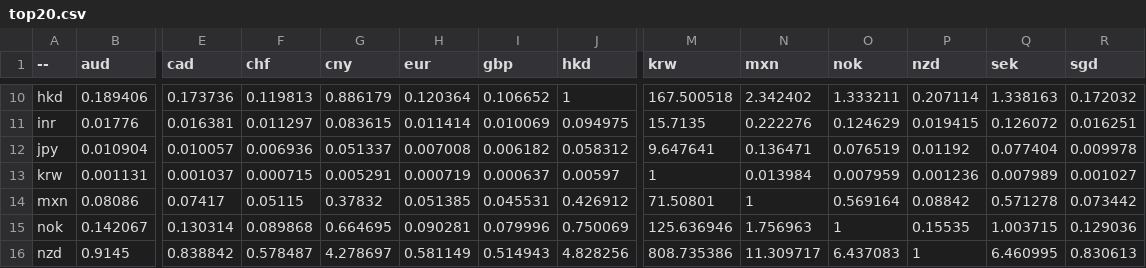
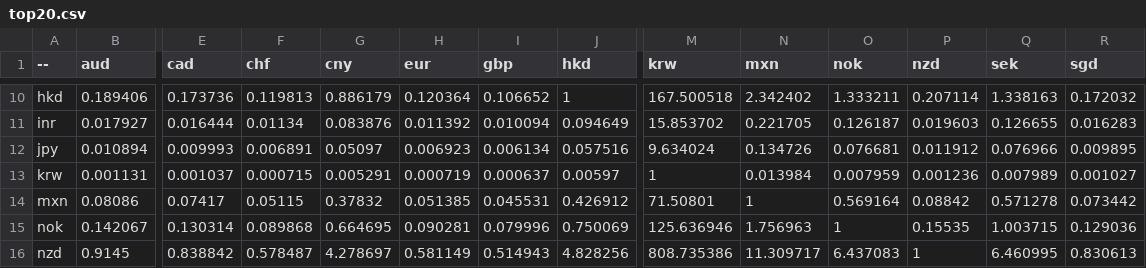
Before and after one commit to sparksets/exchange-rates, a CSV file: top20.csv, drawn as a sheet; only a part is shown, gaps mark what is left out; the diff covers the shown part only; the diff names each change by its address in the sheet, - before the commit and + after, or states it on an @@ line.

```diff
--- a/top20.csv
+++ b/top20.csv
-B11 (aud): 0.01776
+B11 (aud): 0.017927
-E11 (cad): 0.016381
+E11 (cad): 0.016444
-F11 (chf): 0.011297
+F11 (chf): 0.01134
-G11 (cny): 0.083615
+G11 (cny): 0.083876
-H11 (eur): 0.011414
+H11 (eur): 0.011392
-I11 (gbp): 0.010069
+I11 (gbp): 0.010094
-J11 (hkd): 0.094975
+J11 (hkd): 0.094649
-M11 (krw): 15.7135
+M11 (krw): 15.853702
-N11 (mxn): 0.222276
+N11 (mxn): 0.221705
-O11 (nok): 0.124629
+O11 (nok): 0.126187
-P11 (nzd): 0.019415
+P11 (nzd): 0.019603
-Q11 (sek): 0.126072
+Q11 (sek): 0.126655
-R11 (sgd): 0.016251
+R11 (sgd): 0.016283
-B12 (aud): 0.010904
+B12 (aud): 0.010894
-E12 (cad): 0.010057
+E12 (cad): 0.009993
-F12 (chf): 0.006936
+F12 (chf): 0.006891
-G12 (cny): 0.051337
+G12 (cny): 0.05097
-H12 (eur): 0.007008
+H12 (eur): 0.006923
-I12 (gbp): 0.006182
+I12 (gbp): 0.006134
-J12 (hkd): 0.058312
+J12 (hkd): 0.057516
-M12 (krw): 9.647641
+M12 (krw): 9.634024
-N12 (mxn): 0.136471
+N12 (mxn): 0.134726
-O12 (nok): 0.076519
+O12 (nok): 0.076681
-P12 (nzd): 0.01192
+P12 (nzd): 0.011912
-Q12 (sek): 0.077404
+Q12 (sek): 0.076966
-R12 (sgd): 0.009978
+R12 (sgd): 0.009895
```
Also changed, not shown: 65 edited cells elsewhere in this file, latest.csv, top10.csv, 3 other files.
